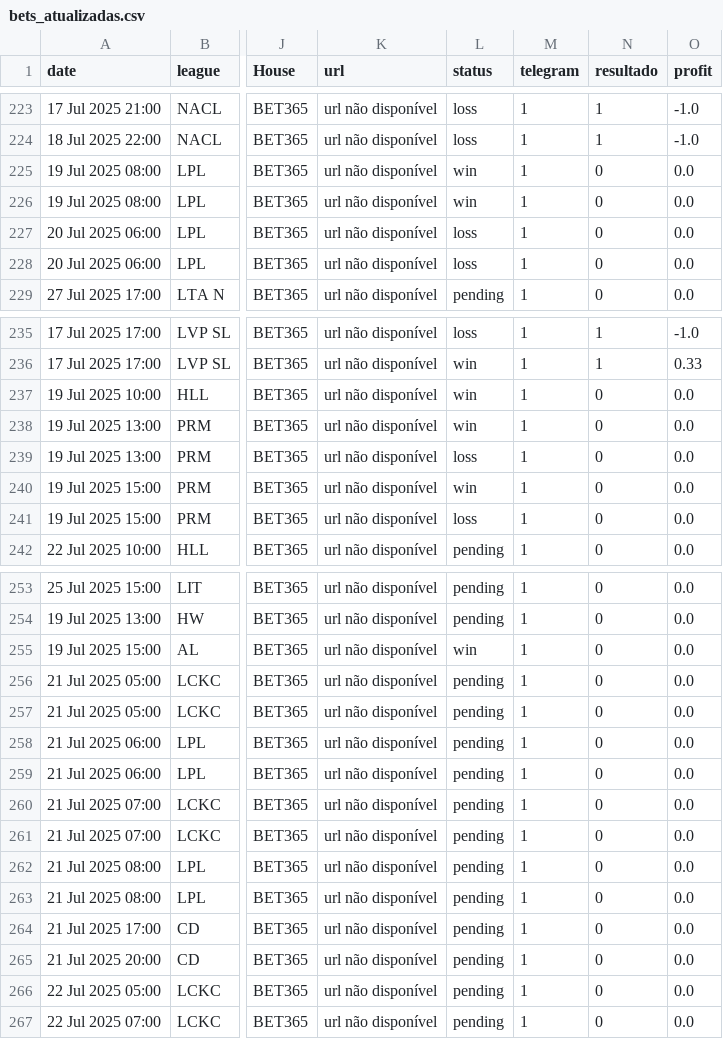
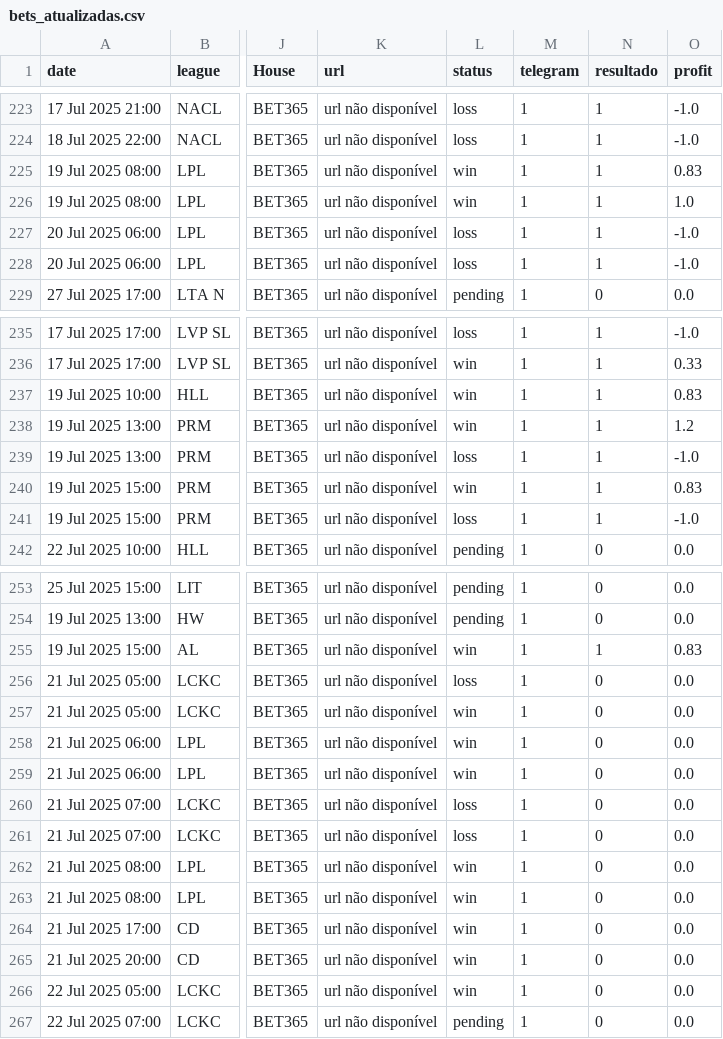
Before and after one commit to evaristomat/betting-dashboard, a CSV file: bets/bets_atualizadas.csv, drawn as a sheet; only a part is shown, gaps mark what is left out; the diff covers the shown part only; the diff names each change by its address in the sheet, - before the commit and + after, or states it on an @@ line.

```diff
--- a/bets/bets_atualizadas.csv
+++ b/bets/bets_atualizadas.csv
-N225:N228 (resultado): 0
+N225:N228 (resultado): 1
-O225 (profit): 0.0
+O225 (profit): 0.83
-O226 (profit): 0.0
+O226 (profit): 1.0
-O227:O228 (profit): 0.0
+O227:O228 (profit): -1.0
-N237:N241 (resultado): 0
+N237:N241 (resultado): 1
-O237 (profit): 0.0
+O237 (profit): 0.83
-O238 (profit): 0.0
+O238 (profit): 1.2
-O239 (profit): 0.0
+O239 (profit): -1.0
-O240 (profit): 0.0
+O240 (profit): 0.83
-O241 (profit): 0.0
+O241 (profit): -1.0
-N255 (resultado): 0
+N255 (resultado): 1
-O255 (profit): 0.0
+O255 (profit): 0.83
-L256 (status): pending
+L256 (status): loss
-L257:L259 (status): pending
+L257:L259 (status): win
-L260:L261 (status): pending
+L260:L261 (status): loss
-L262:L266 (status): pending
+L262:L266 (status): win
```
Also changed, not shown: 4 edited cells elsewhere in this file, 1 other file.
